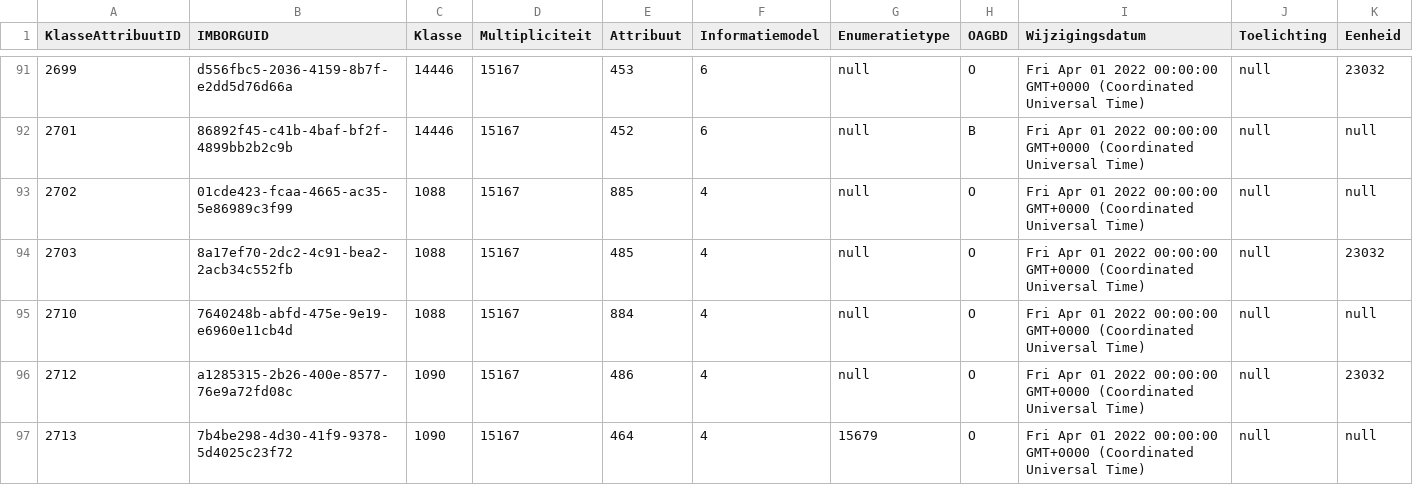
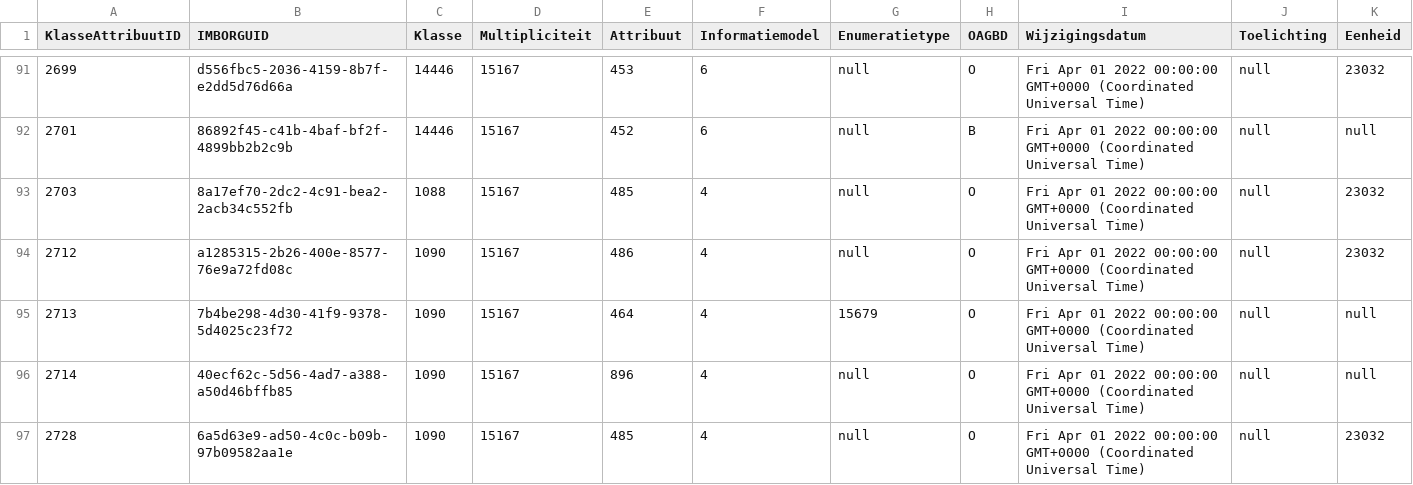
Before and after one commit to Stichting-CROW/imbor-development, a TSV file: data/tsv/imborKern_K_KlassenAttributen.tsv, drawn as a sheet; only a part is shown, gaps mark what is left out; the shorter side is filled out with more unchanged rows.

```diff
--- a/data/tsv/imborKern_K_KlassenAttributen.tsv
+++ b/data/tsv/imborKern_K_KlassenAttributen.tsv
@@ -92,5 +92,3 @@ KlasseAttribuutID	IMBORGUID	Klasse	Multipliciteit	Attribuut	Informatiemodel	Enum
 2701	86892f45-c41b-4baf-bf2f-4899bb2b2c9b	14446	15167	452	6	null	B	Fri Apr 01 2022 00:00:00 GMT+0000 (Coordinated Universal Time)	null	null
-2702	01cde423-fcaa-4665-ac35-5e86989c3f99	1088	15167	885	4	null	O	Fri Apr 01 2022 00:00:00 GMT+0000 (Coordinated Universal Time)	null	null
 2703	8a17ef70-2dc2-4c91-bea2-2acb34c552fb	1088	15167	485	4	null	O	Fri Apr 01 2022 00:00:00 GMT+0000 (Coordinated Universal Time)	null	23032
-2710	7640248b-abfd-475e-9e19-e6960e11cb4d	1088	15167	884	4	null	O	Fri Apr 01 2022 00:00:00 GMT+0000 (Coordinated Universal Time)	null	null
 2712	a1285315-2b26-400e-8577-76e9a72fd08c	1090	15167	486	4	null	O	Fri Apr 01 2022 00:00:00 GMT+0000 (Coordinated Universal Time)	null	23032
```
